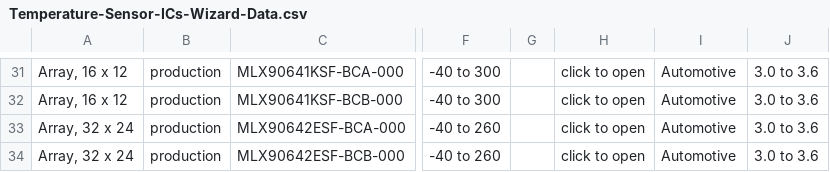
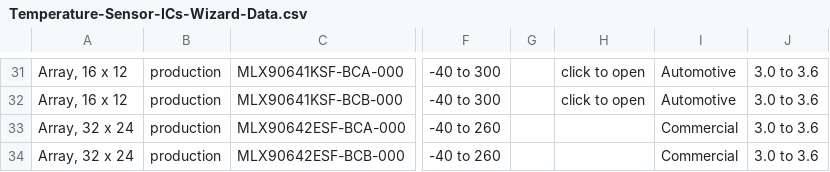
Before and after one commit to MelexisBC/Wizard--Temperature-Sensor-ICs-Data, a CSV file: Temperature-Sensor-ICs-Wizard-Data.csv, drawn as a sheet; only a part is shown, gaps mark what is left out; the diff names each change by its address in the sheet, - before the commit and + after, or states it on an @@ line.

Commit message:
Wizard - Temperature sensor ICs - Google sheet updated

```diff
--- a/Temperature-Sensor-ICs-Wizard-Data.csv
+++ b/Temperature-Sensor-ICs-Wizard-Data.csv
-H33:H34: click to open
+H33:H34: (empty)
-I33:I34: Automotive
+I33:I34: Commercial
```
